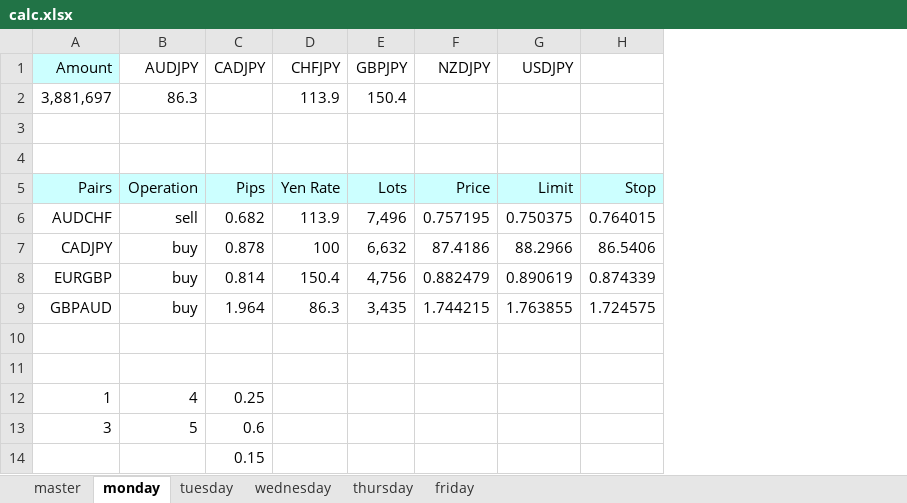
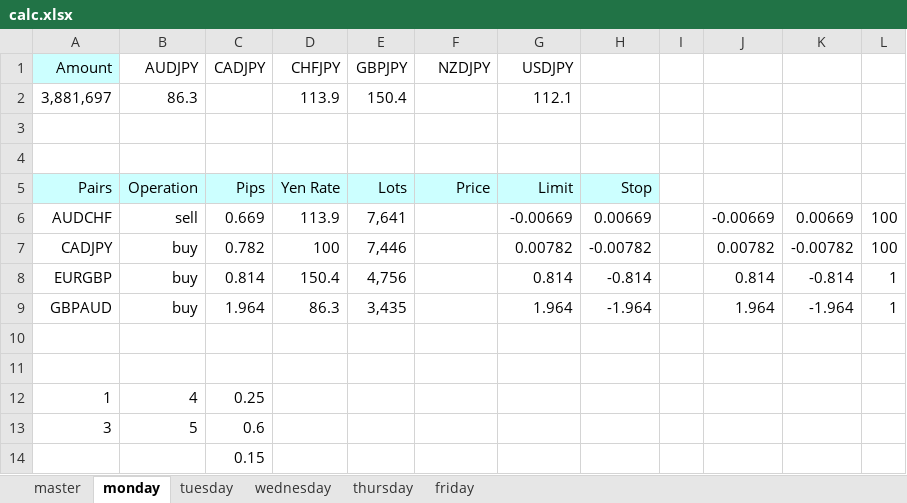
Before and after one commit to atsushi20150730/volatility, an Excel workbook: volatility/src/calc.xlsx, sheet monday, drawn as a sheet; values as stored, in another font and other column widths than the file's, no borders; removed rows and columns are numbered as before the commit, all else as after; the diff names each change by its address in the sheet, - before the commit and + after, or states it on an @@ line.

```diff
--- a/volatility/src/calc.xlsx (sheet monday)
+++ b/volatility/src/calc.xlsx (sheet monday)
-column H, rows 5-9: Stop | 0.764015 | 86.5406 | 0.874339 | 1.724575
+column H, rows 5-9: Stop | 0.00669 | -0.00782 | -0.814 | -1.964
+column I, empty
+column J, rows 6-9: -0.00669 | 0.00782 | 0.814 | 1.964
+column K, rows 6-9: 0.00669 | -0.00782 | -0.814 | -1.964
+column L, rows 6-9: 100 | 100 | 1 | 1
-G2 (USDJPY): (empty)
+G2 (USDJPY): 112.1
-C6 (CADJPY): 0.682
+C6 (CADJPY): 0.669
-E6 (GBPJPY): 7,496
+E6 (GBPJPY): 7,641
-F6 (NZDJPY): 0.757195
+F6 (NZDJPY): (empty)
-G6 (USDJPY): 0.750375
+G6 (USDJPY): -0.00669
-C7 (CADJPY): 0.878
+C7 (CADJPY): 0.782
-E7 (GBPJPY): 6,632
+E7 (GBPJPY): 7,446
-F7 (NZDJPY): 87.4186
+F7 (NZDJPY): (empty)
-G7 (USDJPY): 88.2966
+G7 (USDJPY): 0.00782
-F8 (NZDJPY): 0.882479
+F8 (NZDJPY): (empty)
-G8 (USDJPY): 0.890619
+G8 (USDJPY): 0.814
-F9 (NZDJPY): 1.744215
+F9 (NZDJPY): (empty)
-G9 (USDJPY): 1.763855
+G9 (USDJPY): 1.964
```
Also changed, not shown: sheet wednesday, sheet tuesday, sheet thursday, sheet friday, sheet master.
